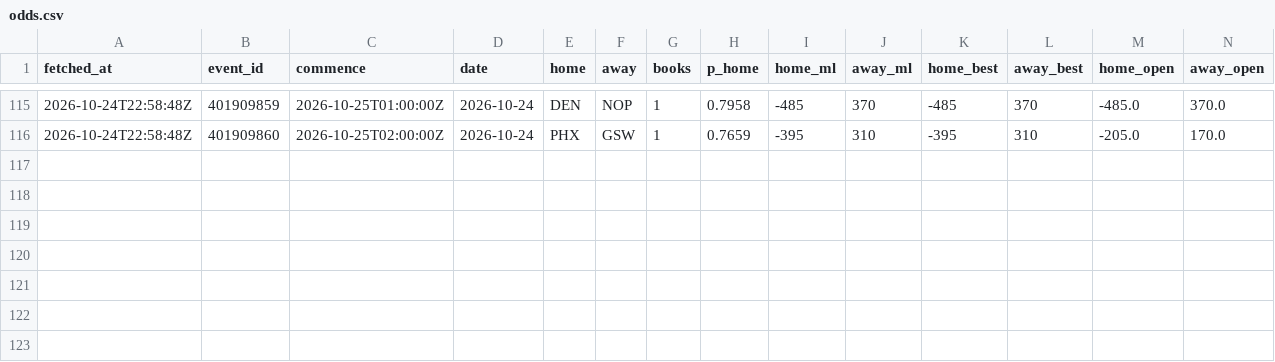
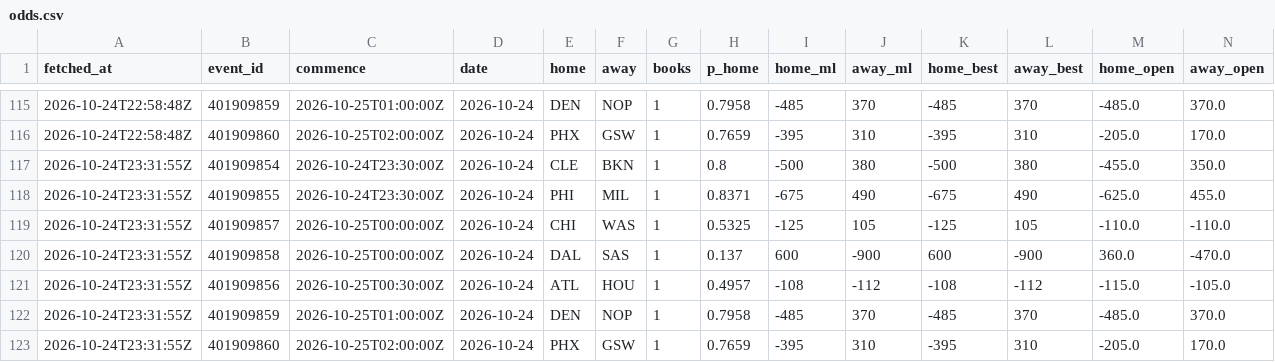
Before and after one commit to eseto9/NBA-Model, a CSV file: log/odds.csv, drawn as a sheet; only a part is shown, gaps mark what is left out; rows hold the shown columns only; the diff names each change by its address in the sheet, - before the commit and + after, or states it on an @@ line.

```diff
--- a/log/odds.csv
+++ b/log/odds.csv
+row 117: 2026-10-24T23:31:55Z | 401909854 | 2026-10-24T23:30:00Z | 2026-10-24 | CLE | BKN | 1 | 0.8 | -500 | 380 | -500 | 380 | -455.0 | 350.0
+row 118: 2026-10-24T23:31:55Z | 401909855 | 2026-10-24T23:30:00Z | 2026-10-24 | PHI | MIL | 1 | 0.8371 | -675 | 490 | -675 | 490 | -625.0 | 455.0
+row 119: 2026-10-24T23:31:55Z | 401909857 | 2026-10-25T00:00:00Z | 2026-10-24 | CHI | WAS | 1 | 0.5325 | -125 | 105 | -125 | 105 | -110.0 | -110.0
+row 120: 2026-10-24T23:31:55Z | 401909858 | 2026-10-25T00:00:00Z | 2026-10-24 | DAL | SAS | 1 | 0.137 | 600 | -900 | 600 | -900 | 360.0 | -470.0
+row 121: 2026-10-24T23:31:55Z | 401909856 | 2026-10-25T00:30:00Z | 2026-10-24 | ATL | HOU | 1 | 0.4957 | -108 | -112 | -108 | -112 | -115.0 | -105.0
+row 122: 2026-10-24T23:31:55Z | 401909859 | 2026-10-25T01:00:00Z | 2026-10-24 | DEN | NOP | 1 | 0.7958 | -485 | 370 | -485 | 370 | -485.0 | 370.0
+row 123: 2026-10-24T23:31:55Z | 401909860 | 2026-10-25T02:00:00Z | 2026-10-24 | PHX | GSW | 1 | 0.7659 | -395 | 310 | -395 | 310 | -205.0 | 170.0
```
Also changed, not shown: log/predictions.csv, log/rankings.csv, 16 other files.
